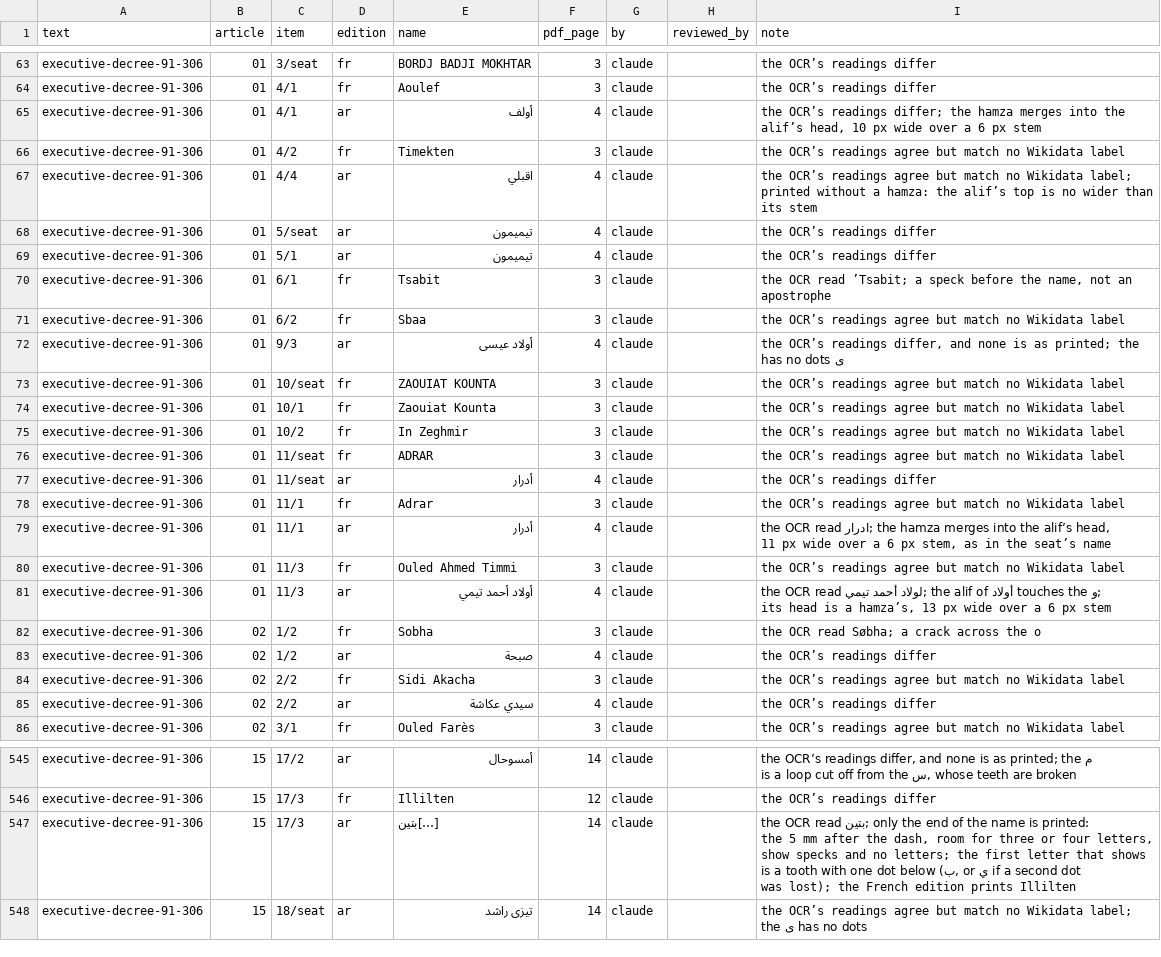
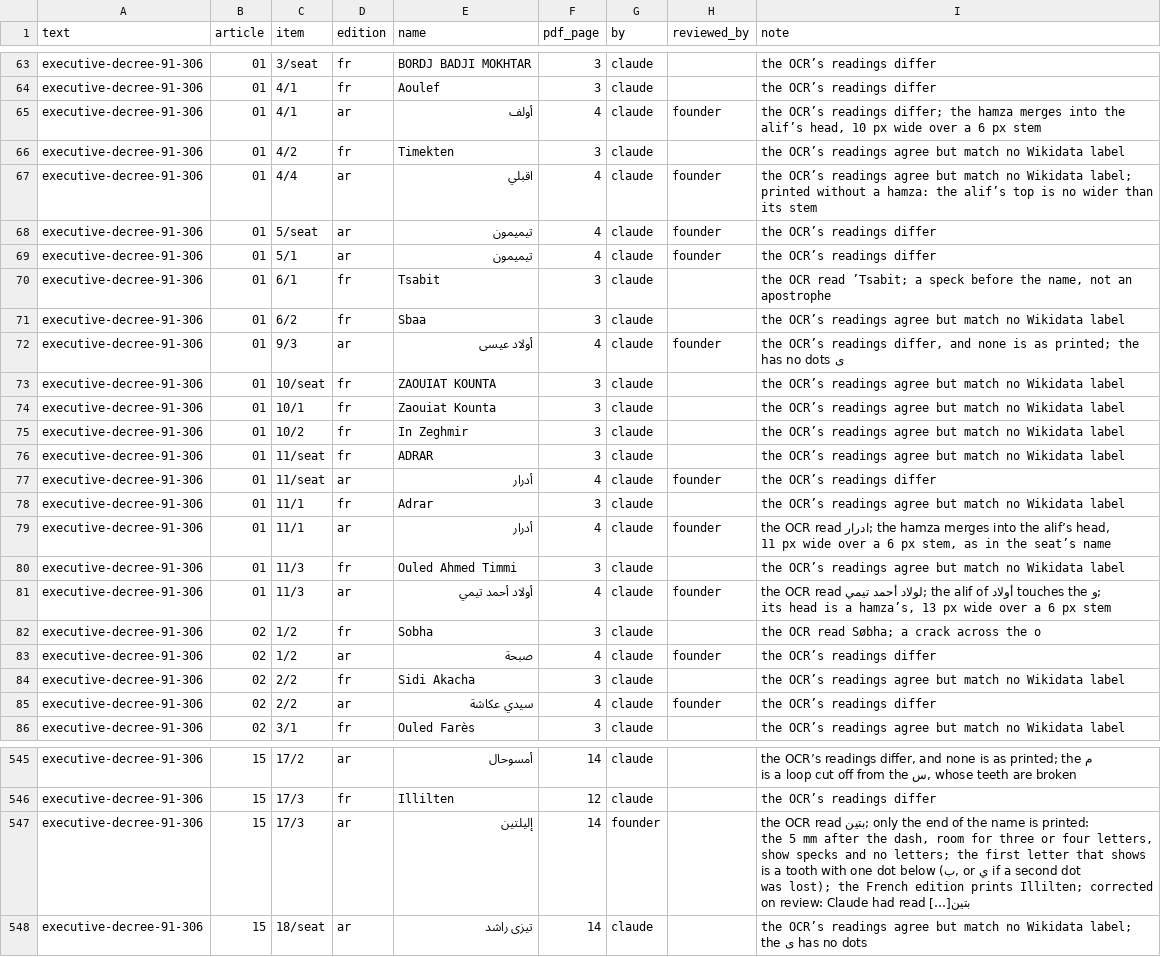
Before and after one commit to djazairdev/wilayas, a CSV file: data/source/readings.csv, drawn as a sheet; only a part is shown, gaps mark what is left out; the diff covers the shown part only.

```diff
--- a/data/source/readings.csv
+++ b/data/source/readings.csv
@@ -64,10 +64,10 @@ executive-decree-91-306,01,3/seat,fr,BORDJ BADJI MOKHTAR,3,claude,,the OCR’s r
 executive-decree-91-306,01,4/1,fr,Aoulef,3,claude,,the OCR’s readings differ
-executive-decree-91-306,01,4/1,ar,أولف,4,claude,,"the OCR’s readings differ; the hamza merges into the alif’s head, 10 px wide over a 6 px stem"
+executive-decree-91-306,01,4/1,ar,أولف,4,claude,founder,"the OCR’s readings differ; the hamza merges into the alif’s head, 10 px wide over a 6 px stem"
 executive-decree-91-306,01,4/2,fr,Timekten,3,claude,,the OCR’s readings agree but match no Wikidata label
-executive-decree-91-306,01,4/4,ar,اقبلي,4,claude,,the OCR’s readings agree but match no Wikidata label; printed without a hamza: the alif’s top is no wider than its stem
-executive-decree-91-306,01,5/seat,ar,تيميمون,4,claude,,the OCR’s readings differ
-executive-decree-91-306,01,5/1,ar,تيميمون,4,claude,,the OCR’s readings differ
+executive-decree-91-306,01,4/4,ar,اقبلي,4,claude,founder,the OCR’s readings agree but match no Wikidata label; printed without a hamza: the alif’s top is no wider than its stem
+executive-decree-91-306,01,5/seat,ar,تيميمون,4,claude,founder,the OCR’s readings differ
+executive-decree-91-306,01,5/1,ar,تيميمون,4,claude,founder,the OCR’s readings differ
 executive-decree-91-306,01,6/1,fr,Tsabit,3,claude,,"the OCR read ’Tsabit; a speck before the name, not an apostrophe"
 executive-decree-91-306,01,6/2,fr,Sbaa,3,claude,,the OCR’s readings agree but match no Wikidata label
-executive-decree-91-306,01,9/3,ar,أولاد عيسى,4,claude,,"the OCR’s readings differ, and none is as printed; the ى has no dots"
+executive-decree-91-306,01,9/3,ar,أولاد عيسى,4,claude,founder,"the OCR’s readings differ, and none is as printed; the ى has no dots"
 executive-decree-91-306,01,10/seat,fr,ZAOUIAT KOUNTA,3,claude,,the OCR’s readings agree but match no Wikidata label
@@ -76,11 +76,11 @@ executive-decree-91-306,01,10/2,fr,In Zeghmir,3,claude,,the OCR’s readings agr
 executive-decree-91-306,01,11/seat,fr,ADRAR,3,claude,,the OCR’s readings agree but match no Wikidata label
-executive-decree-91-306,01,11/seat,ar,أدرار,4,claude,,the OCR’s readings differ
+executive-decree-91-306,01,11/seat,ar,أدرار,4,claude,founder,the OCR’s readings differ
 executive-decree-91-306,01,11/1,fr,Adrar,3,claude,,the OCR’s readings agree but match no Wikidata label
-executive-decree-91-306,01,11/1,ar,أدرار,4,claude,,"the OCR read ادرار; the hamza merges into the alif’s head, 11 px wide over a 6 px stem, as in the seat’s name"
+executive-decree-91-306,01,11/1,ar,أدرار,4,claude,founder,"the OCR read ادرار; the hamza merges into the alif’s head, 11 px wide over a 6 px stem, as in the seat’s name"
 executive-decree-91-306,01,11/3,fr,Ouled Ahmed Timmi,3,claude,,the OCR’s readings agree but match no Wikidata label
-executive-decree-91-306,01,11/3,ar,أولاد أحمد تيمي,4,claude,,"the OCR read لولاد أحمد تيمي; the alif of أولاد touches the و; its head is a hamza’s, 13 px wide over a 6 px stem"
+executive-decree-91-306,01,11/3,ar,أولاد أحمد تيمي,4,claude,founder,"the OCR read لولاد أحمد تيمي; the alif of أولاد touches the و; its head is a hamza’s, 13 px wide over a 6 px stem"
 executive-decree-91-306,02,1/2,fr,Sobha,3,claude,,the OCR read Søbha; a crack across the o
-executive-decree-91-306,02,1/2,ar,صبحة,4,claude,,the OCR’s readings differ
+executive-decree-91-306,02,1/2,ar,صبحة,4,claude,founder,the OCR’s readings differ
 executive-decree-91-306,02,2/2,fr,Sidi Akacha,3,claude,,the OCR’s readings agree but match no Wikidata label
-executive-decree-91-306,02,2/2,ar,سيدي عكاشة,4,claude,,the OCR’s readings differ
+executive-decree-91-306,02,2/2,ar,سيدي عكاشة,4,claude,founder,the OCR’s readings differ
 executive-decree-91-306,02,3/1,fr,Ouled Farès,3,claude,,the OCR’s readings agree but match no Wikidata label
@@ -546,3 +546,3 @@ executive-decree-91-306,15,17/2,ar,أمسوحال,14,claude,,"the OCR’s readin
 executive-decree-91-306,15,17/3,fr,Illilten,12,claude,,the OCR’s readings differ
-executive-decree-91-306,15,17/3,ar,[…]بتين,14,claude,,"the OCR read بتين; only the end of the name is printed: the 5 mm after the dash, room for three or four letters, show specks and no letters; the first letter that shows is a tooth with one dot below (ب, or ي if a second dot was lost); the French edition prints Illilten"
+executive-decree-91-306,15,17/3,ar,إليلتين,14,founder,,"the OCR read بتين; only the end of the name is printed: the 5 mm after the dash, room for three or four letters, show specks and no letters; the first letter that shows is a tooth with one dot below (ب, or ي if a second dot was lost); the French edition prints Illilten; corrected on review: Claude had read […]بتين"
 executive-decree-91-306,15,18/seat,ar,تيزى راشد,14,claude,,the OCR’s readings agree but match no Wikidata label; the ى has no dots
```
Also changed, not shown: 74 edited cells elsewhere in this file, data/source/executive-decree-91-306.csv, 2 other files.
